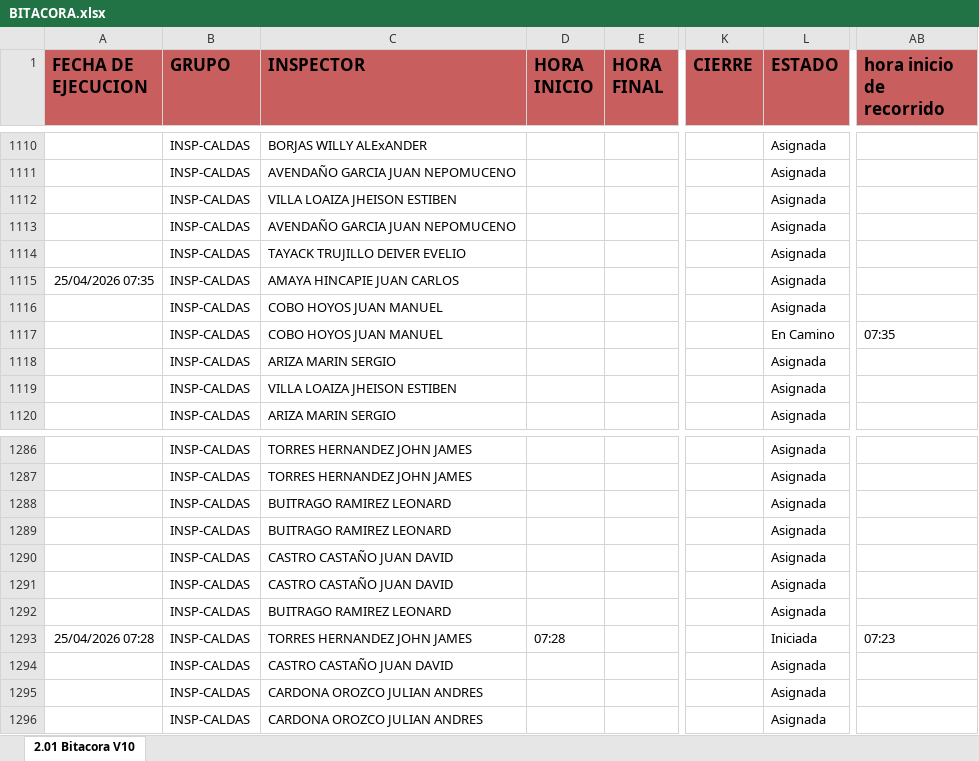
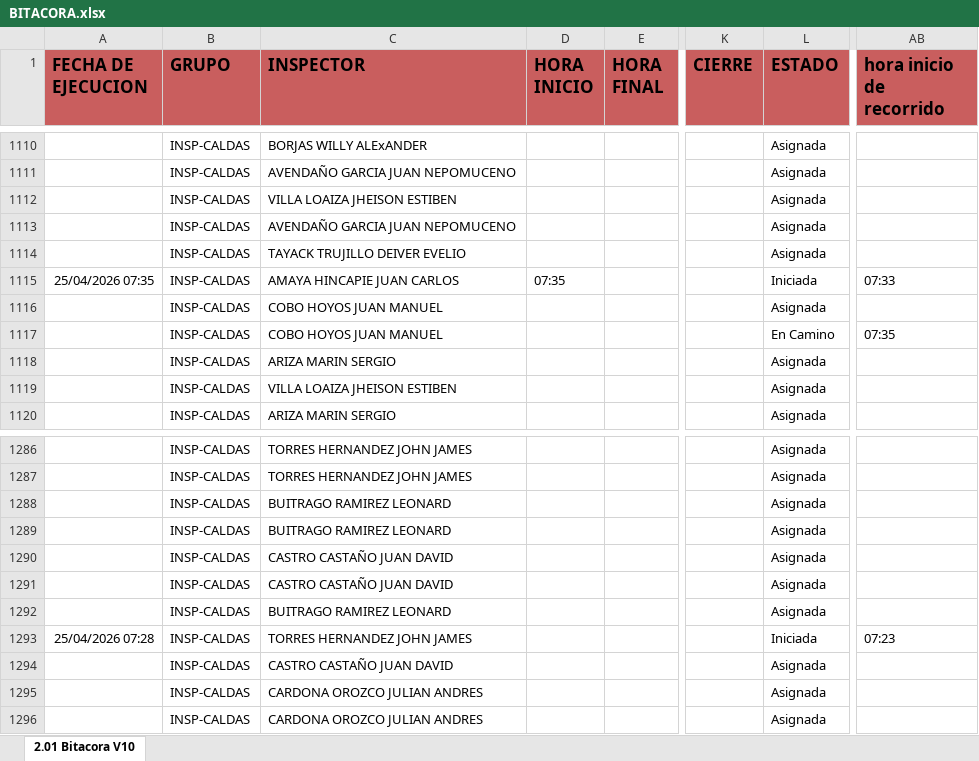
Before and after one commit to cristianchica2007z-create/dashboard-inspectores, an Excel workbook: BITACORA.xlsx, sheet 2.01 Bitacora V10, drawn as a sheet; only a part is shown, gaps mark what is left out; values as stored, in another font and other column widths than the file's, no borders; the diff names each change by its address in the sheet, - before the commit and + after, or states it on an @@ line.

Commit message:
Actualización de BITACORA.xlsx desde Streamlit

```diff
--- a/BITACORA.xlsx (sheet 2.01 Bitacora V10)
+++ b/BITACORA.xlsx (sheet 2.01 Bitacora V10)
-D1115 (HORA INICIO): (empty)
+D1115 (HORA INICIO): 07:35
-L1115 (ESTADO): Asignada
+L1115 (ESTADO): Iniciada
-AB1115 (hora inicio de recorrido): (empty)
+AB1115 (hora inicio de recorrido): 07:33
-D1293 (HORA INICIO): 07:28
+D1293 (HORA INICIO): (empty)
```
